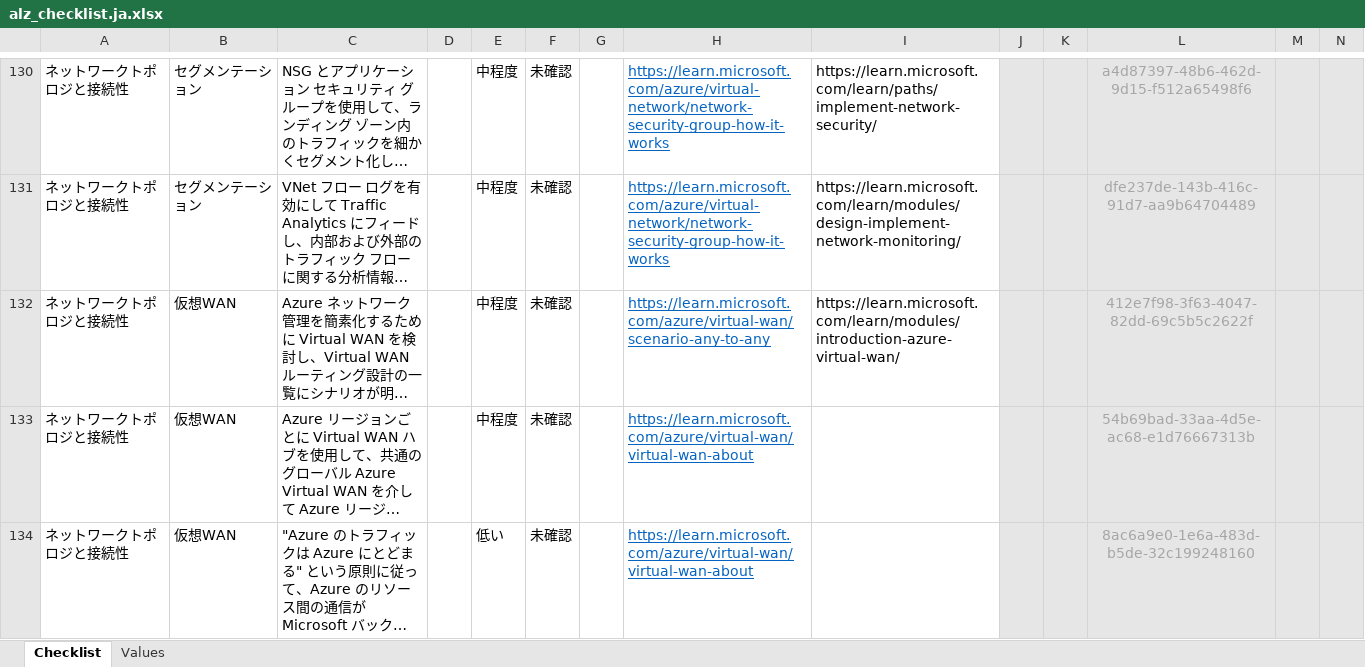
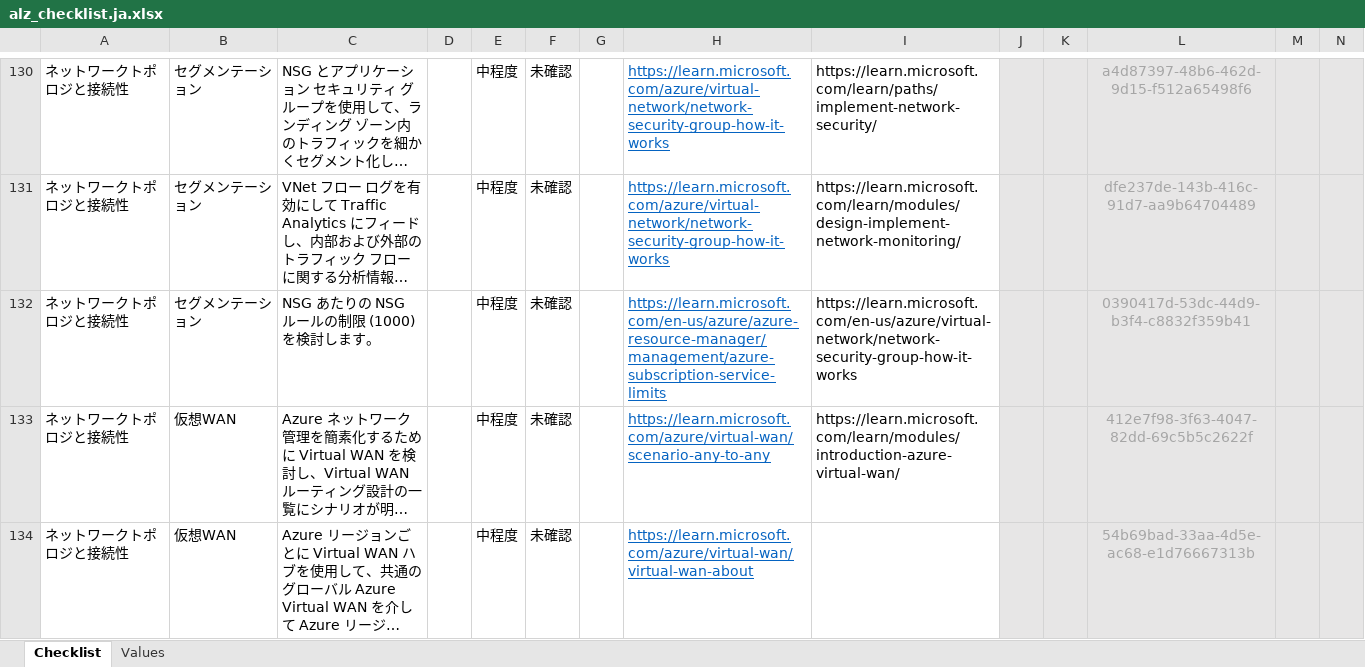
Before and after one commit to Azure/review-checklists, an Excel workbook: spreadsheet/macrofree/alz_checklist.ja.xlsx, sheet Checklist, drawn as a sheet; only a part is shown, gaps mark what is left out; the shorter side is filled out with more unchanged rows; long unchanged cells end in …; values as stored, in another font and other column widths than the file's, no borders; conditional formats not drawn; rows hold the shown columns only; the diff covers the shown part only; the diff names each change by its address in the sheet, - before the commit and + after, or states it on an @@ line.

```diff
--- a/spreadsheet/macrofree/alz_checklist.ja.xlsx (sheet Checklist)
+++ b/spreadsheet/macrofree/alz_checklist.ja.xlsx (sheet Checklist)
+row 132: ネットワークトポロジと接続性 | セグメンテーション | NSG あたりの NSG ルールの制限 (1000) を検討します。 |  | 中程度 | 未確認 |  | https://learn.microsoft.com/en-us/azure/azure-resource-manager/management/azure-subscription-service-limits | https://learn.microsoft.com/en-us/azure/virtual-network/network-security-group-how-it-works |  |  | 0390417d-53dc-44d9-b3f4-c8832f359b41
```
Also changed, not shown: 1 added row and cell formats elsewhere in this sheet, spreadsheet/macrofree/alz_checklist.en.xlsx, spreadsheet/macrofree/alz_checklist.es.xlsx, 25 other files.
